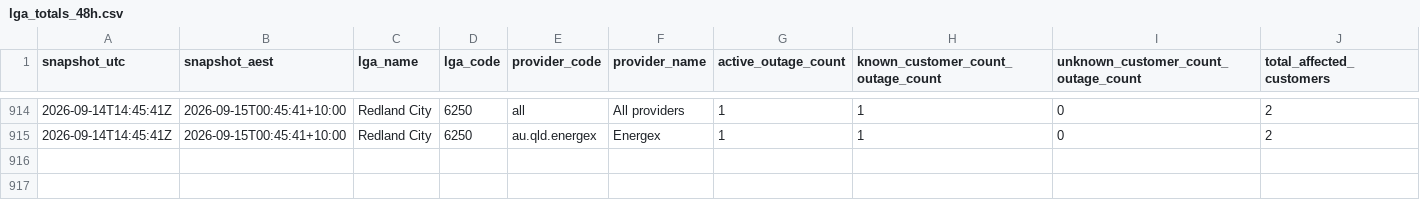
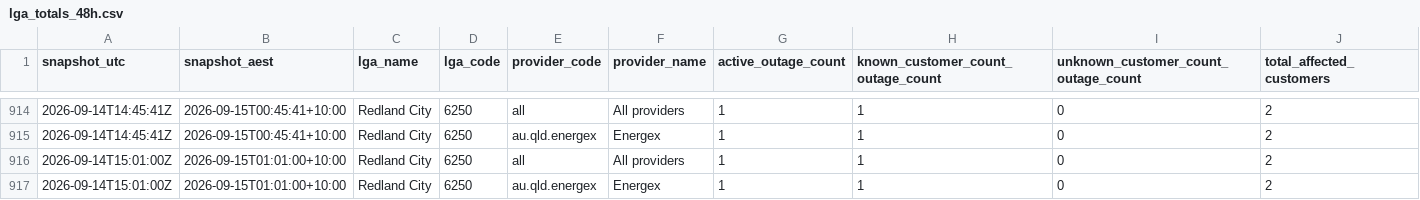
Before and after one commit to gowlettluke/qldpoweroutages, a CSV file: data/lga_totals_48h.csv, drawn as a sheet; only a part is shown, gaps mark what is left out; rows hold the shown columns only; the diff names each change by its address in the sheet, - before the commit and + after, or states it on an @@ line.

```diff
--- a/data/lga_totals_48h.csv
+++ b/data/lga_totals_48h.csv
+row 916: 2026-09-14T15:01:00Z | 2026-09-15T01:01:00+10:00 | Redland City | 6250 | all | All providers | 1 | 1 | 0 | 2
+row 917: 2026-09-14T15:01:00Z | 2026-09-15T01:01:00+10:00 | Redland City | 6250 | au.qld.energex | Energex | 1 | 1 | 0 | 2
```
Also changed, not shown: data/lga_cumulative_48h.csv, data/lga_totals_latest.csv, 4 other files.
